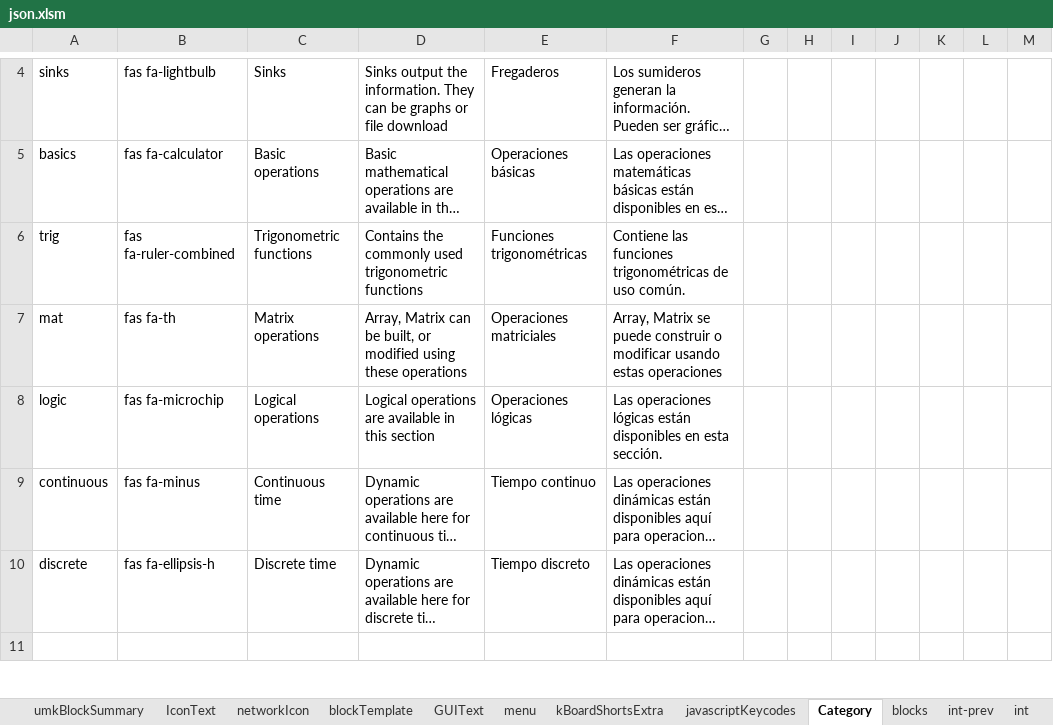
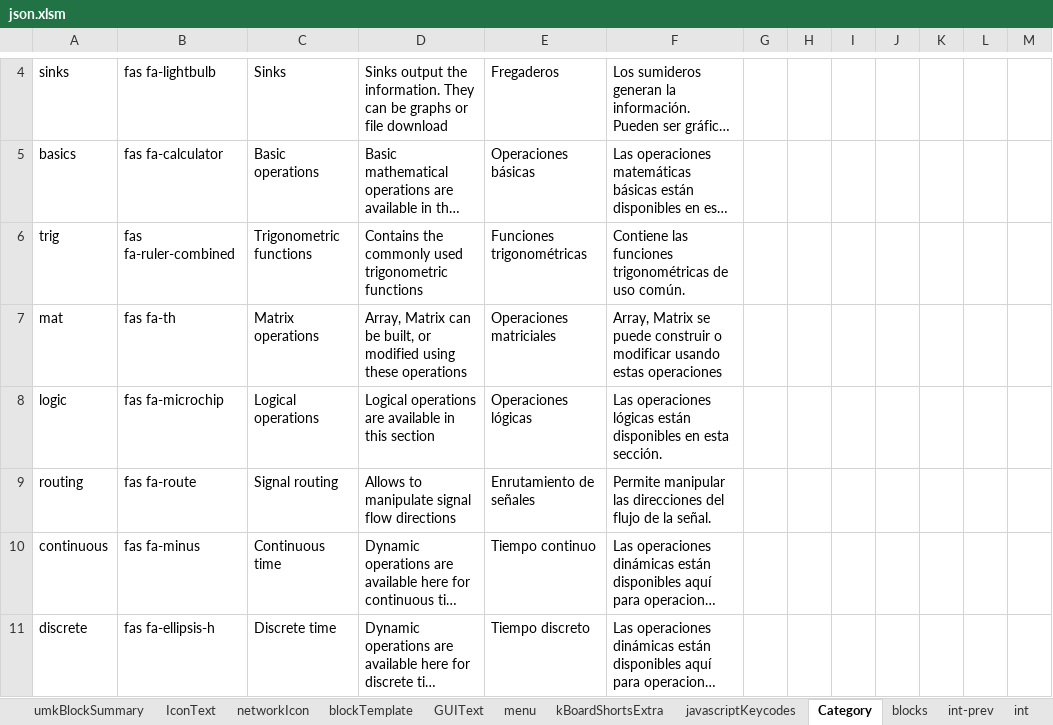
Before and after one commit to skgadi/umk, an Excel workbook: Generators/json.xlsm, sheet Category, drawn as a sheet; only a part is shown, gaps mark what is left out; the shorter side is filled out with more unchanged rows; long unchanged cells end in …; values as stored, in another font and other column widths than the file's, no borders; charts and pictures not drawn; the diff covers the shown part only; the diff names each change by its address in the sheet, - before the commit and + after, or states it on an @@ line.

```diff
--- a/Generators/json.xlsm (sheet Category)
+++ b/Generators/json.xlsm (sheet Category)
+row 9: routing | fas fa-route | Signal routing | Allows to manipulate signal flow directions | Enrutamiento de señales | Permite manipular las direcciones del flujo de la señal.
```
Also changed, not shown: 1 added row and 1 edited cell elsewhere in this sheet, sheet GUIText, sheet blocks, charts or pictures, 23 other files.
